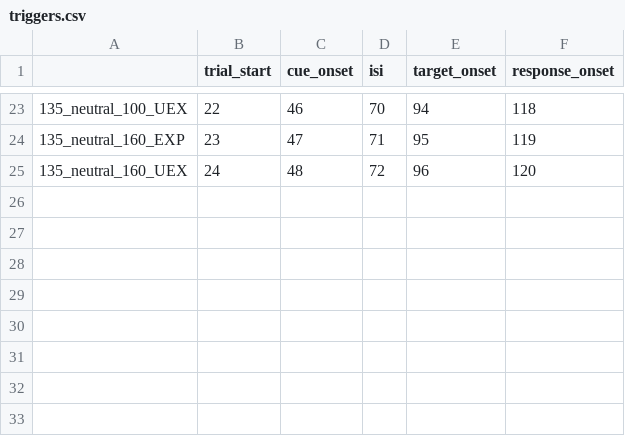
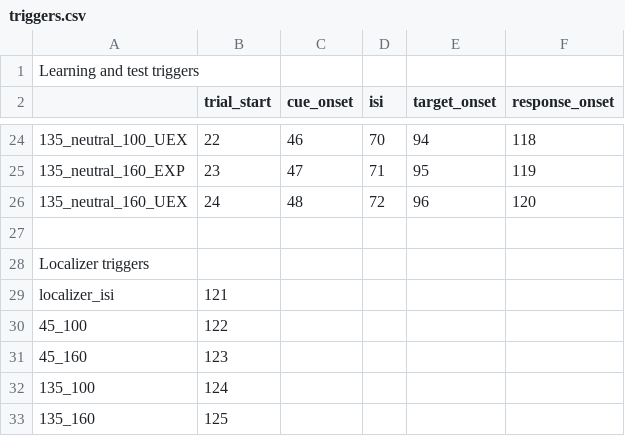
Before and after one commit to memory-formation/multipred-eeg-experiment, a CSV file: stimuli/triggers.csv, drawn as a sheet; only a part is shown, gaps mark what is left out; the diff names each change by its address in the sheet, - before the commit and + after, or states it on an @@ line.

Commit message:
localizer modification (only targets, multimodal), and localizer triggers

```diff
--- a/stimuli/triggers.csv
+++ b/stimuli/triggers.csv
+row 1: Learning and test triggers
+row 27: (empty)
+row 28: Localizer triggers
+row 29: localizer_isi | 121
+row 30: 45_100 | 122
+row 31: 45_160 | 123
+row 32: 135_100 | 124
+row 33: 135_160 | 125
```
Also changed, not shown: 7 other files.
